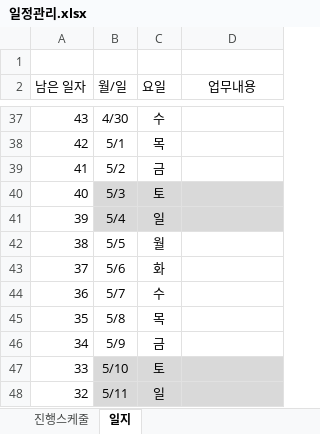
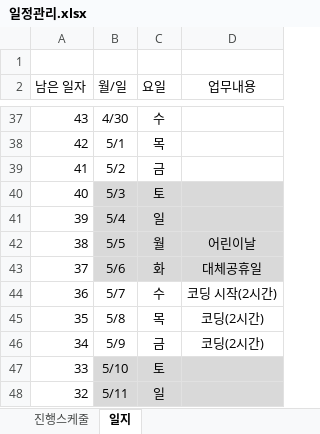
Before and after one commit to ogremage01/joblessFriends, an Excel workbook: 0_일정관리/일정관리.xlsx, sheet 일지, drawn as a sheet; only a part is shown, gaps mark what is left out; values as stored, in another font and other column widths than the file's, no borders; the diff names each change by its address in the sheet, - before the commit and + after, or states it on an @@ line.

```diff
--- a/0_일정관리/일정관리.xlsx (sheet 일지)
+++ b/0_일정관리/일정관리.xlsx (sheet 일지)
-B42:D43 fill: none
+B42:D43 fill: #D9D9D9
-D42 (업무내용): (empty)
+D42 (업무내용): 어린이날
-D43 (업무내용): (empty)
+D43 (업무내용): 대체공휴일
-D44 (업무내용): (empty)
+D44 (업무내용): 코딩 시작(2시간)
-D45:D46 (업무내용): (empty)
+D45:D46 (업무내용): 코딩(2시간)
```
Also changed, not shown: sheet 진행스케줄, 7 other files.
